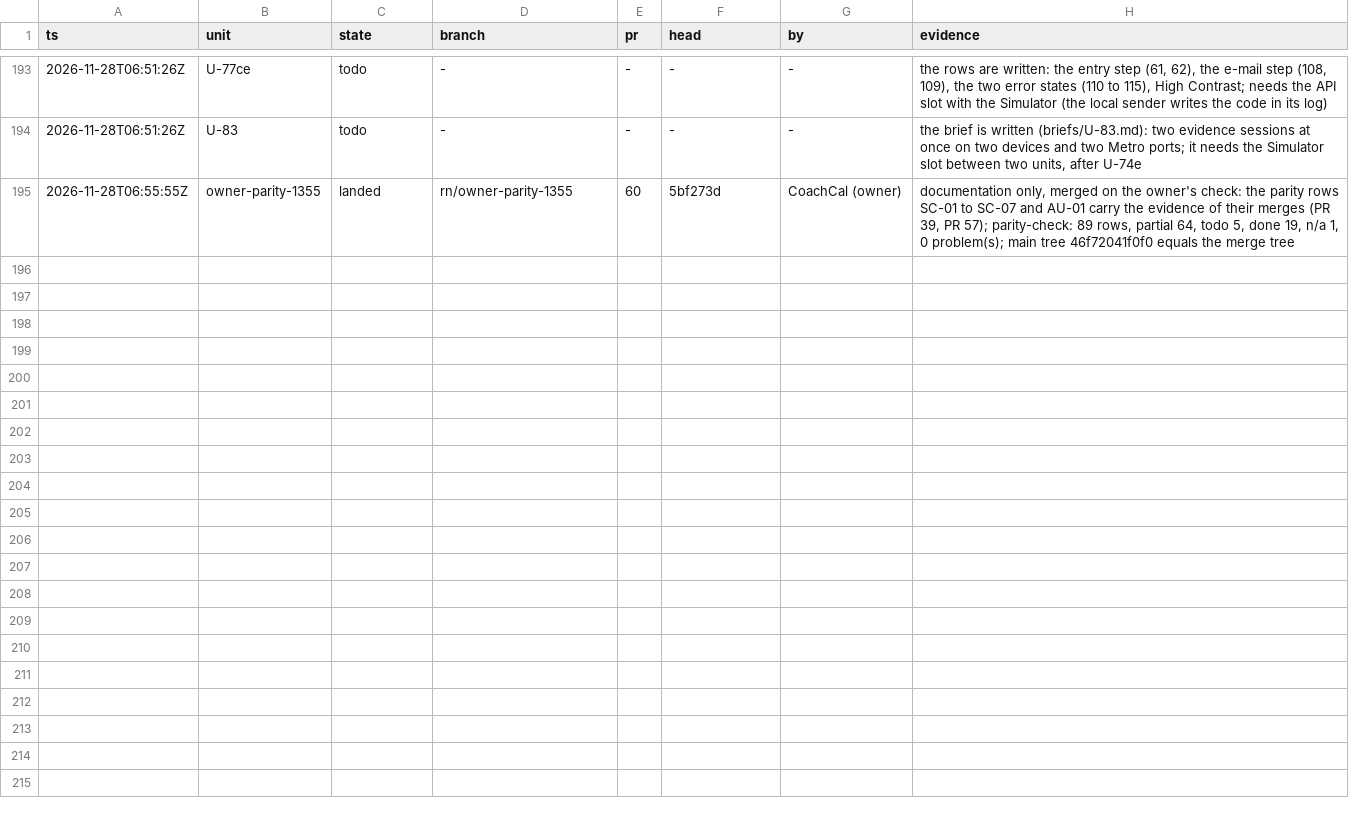
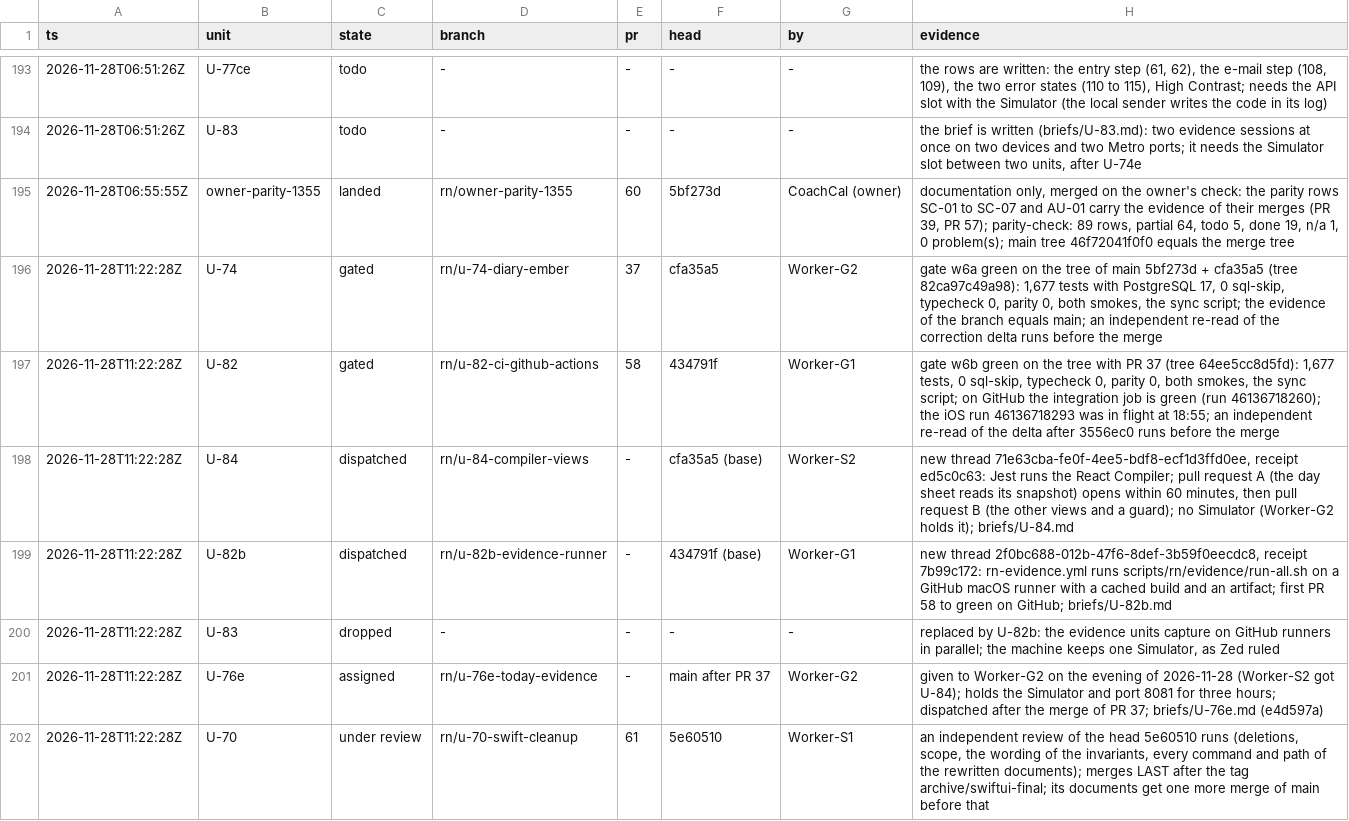
Before and after one commit to phuongddx/cal-ai-coach-app, a TSV file: docs/rn-migration/ledger.tsv, drawn as a sheet; only a part is shown, gaps mark what is left out.

```diff
--- a/docs/rn-migration/ledger.tsv
+++ b/docs/rn-migration/ledger.tsv
@@ -195 +195,8 @@ ts	unit	state	branch	pr	head	by	evidence
 2026-11-28T06:55:55Z	owner-parity-1355	landed	rn/owner-parity-1355	60	5bf273d	CoachCal (owner)	documentation only, merged on the owner's check: the parity rows SC-01 to SC-07 and AU-01 carry the evidence of their merges (PR 39, PR 57); parity-check: 89 rows, partial 64, todo 5, done 19, n/a 1, 0 problem(s); main tree 46f72041f0f0 equals the merge tree
+2026-11-28T11:22:28Z	U-74	gated	rn/u-74-diary-ember	37	cfa35a5	Worker-G2	gate w6a green on the tree of main 5bf273d + cfa35a5 (tree 82ca97c49a98): 1,677 tests with PostgreSQL 17, 0 sql-skip, typecheck 0, parity 0, both smokes, the sync script; the evidence of the branch equals main; an independent re-read of the correction delta runs before the merge
+2026-11-28T11:22:28Z	U-82	gated	rn/u-82-ci-github-actions	58	434791f	Worker-G1	gate w6b green on the tree with PR 37 (tree 64ee5cc8d5fd): 1,677 tests, 0 sql-skip, typecheck 0, parity 0, both smokes, the sync script; on GitHub the integration job is green (run 46136718260); the iOS run 46136718293 was in flight at 18:55; an independent re-read of the delta after 3556ec0 runs before the merge
+2026-11-28T11:22:28Z	U-84	dispatched	rn/u-84-compiler-views	-	cfa35a5 (base)	Worker-S2	new thread 71e63cba-fe0f-4ee5-bdf8-ecf1d3ffd0ee, receipt ed5c0c63: Jest runs the React Compiler; pull request A (the day sheet reads its snapshot) opens within 60 minutes, then pull request B (the other views and a guard); no Simulator (Worker-G2 holds it); briefs/U-84.md
+2026-11-28T11:22:28Z	U-82b	dispatched	rn/u-82b-evidence-runner	-	434791f (base)	Worker-G1	new thread 2f0bc688-012b-47f6-8def-3b59f0eecdc8, receipt 7b99c172: rn-evidence.yml runs scripts/rn/evidence/run-all.sh on a GitHub macOS runner with a cached build and an artifact; first PR 58 to green on GitHub; briefs/U-82b.md
+2026-11-28T11:22:28Z	U-83	dropped	-	-	-	-	replaced by U-82b: the evidence units capture on GitHub runners in parallel; the machine keeps one Simulator, as Zed ruled
+2026-11-28T11:22:28Z	U-76e	assigned	rn/u-76e-today-evidence	-	main after PR 37	Worker-G2	given to Worker-G2 on the evening of 2026-11-28 (Worker-S2 got U-84); holds the Simulator and port 8081 for three hours; dispatched after the merge of PR 37; briefs/U-76e.md (e4d597a)
+2026-11-28T11:22:28Z	U-70	under review	rn/u-70-swift-cleanup	61	5e60510	Worker-S1	an independent review of the head 5e60510 runs (deletions, scope, the wording of the invariants, every command and path of the rewritten documents); merges LAST after the tag archive/swiftui-final; its documents get one more merge of main before that
```
Also changed, not shown: docs/rn-migration/trail.tsv.
